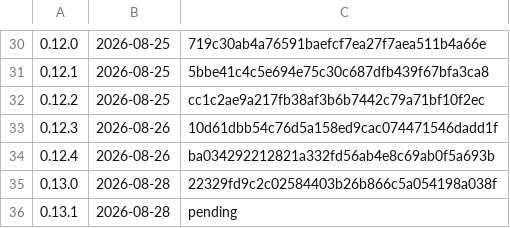
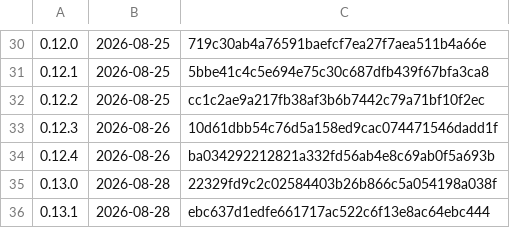
Before and after one commit to k-k1/agent-fleet, a TSV file: deploy/release/notes/index.tsv, drawn as a sheet; only a part is shown, gaps mark what is left out.

```diff
--- a/deploy/release/notes/index.tsv
+++ b/deploy/release/notes/index.tsv
@@ -35,2 +35,2 @@
 0.13.0	2026-08-28	22329fd9c2c02584403b26b866c5a054198a038f
-0.13.1	2026-08-28	pending
+0.13.1	2026-08-28	ebc637d1edfe661717ac522c6f13e8ac64ebc444
```
